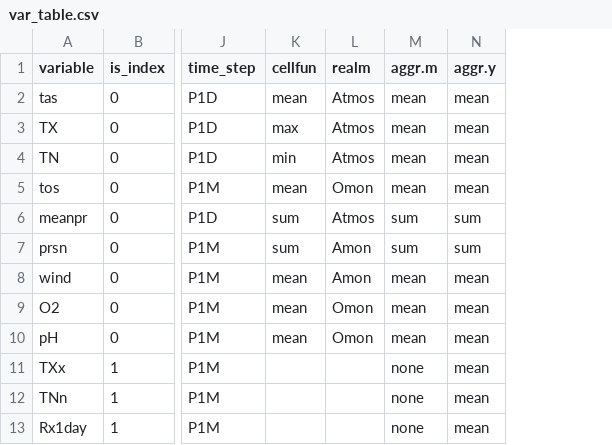
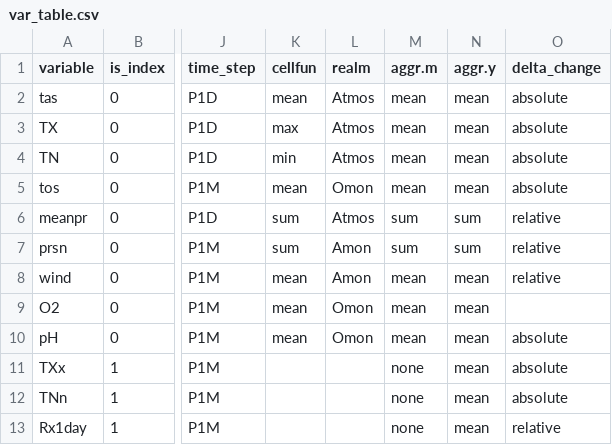
Before and after one commit to metaclip/metaclipR-atlas, a CSV file: inst/var_table.csv, drawn as a sheet; only a part is shown, gaps mark what is left out; the diff names each change by its address in the sheet, - before the commit and + after, or states it on an @@ line.

Commit message:
Internal handling of delta types

```diff
--- a/inst/var_table.csv
+++ b/inst/var_table.csv
+column O (delta_change), rows 2-13: absolute | absolute | absolute | absolute | relative | relative | relative |  | absolute | absolute | absolute | relative
```
Also changed, not shown: 1 other file.
